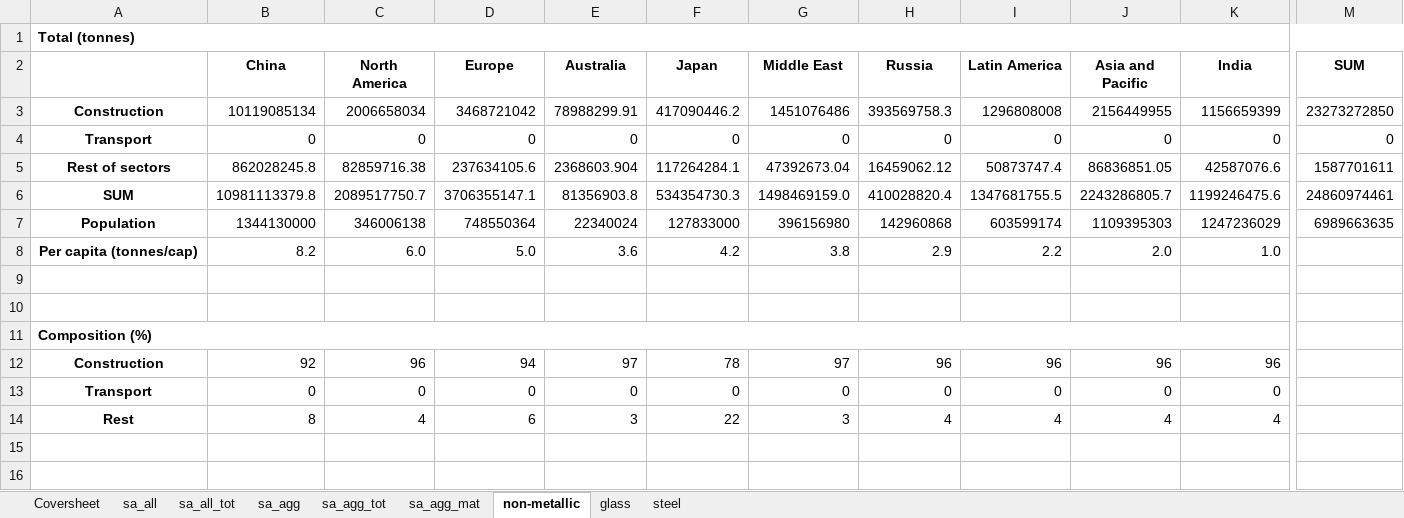
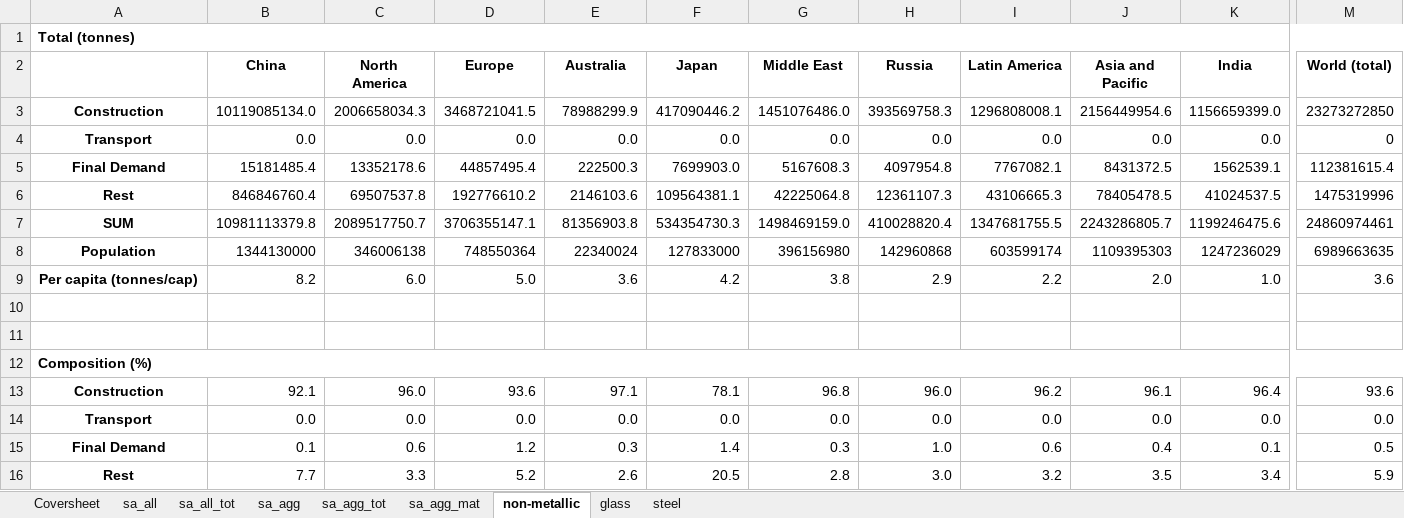
Before and after one commit to aguilarga/gds_supporting_information, an Excel workbook: Data_S1.xlsx, sheet non-metallic, drawn as a sheet; only a part is shown, gaps mark what is left out; values as stored, in another font and other column widths than the file's, no borders; charts and pictures not drawn; removed rows and columns are numbered as before the commit, all else as after; rows hold the shown columns only; the diff names each change by its address in the sheet, - before the commit and + after, or states it on an @@ line.

```diff
--- a/Data_S1.xlsx (sheet non-metallic)
+++ b/Data_S1.xlsx (sheet non-metallic)
-M2: SUM
+M2: World (total)
-B3 (China): 10119085134
+B3 (China): 10119085134.0
-C3 (North America): 2006658034
+C3 (North America): 2006658034.3
-D3 (Europe): 3468721042
+D3 (Europe): 3468721041.5
-E3 (Australia): 78988299.91
+E3 (Australia): 78988299.9
-G3 (Middle East): 1451076486
+G3 (Middle East): 1451076486.0
-I3 (Latin America): 1296808008
+I3 (Latin America): 1296808008.1
-J3 (Asia and Pacific): 2156449955
+J3 (Asia and Pacific): 2156449954.6
-K3 (India): 1156659399
+K3 (India): 1156659399.0
-row 4: Transport | 0 | 0 | 0 | 0 | 0 | 0 | 0 | 0 | 0 | 0 | 0
-row 5: Rest of sectors | 862028245.8 | 82859716.38 | 237634105.6 | 2368603.904 | 117264284.1 | 47392673.04 | 16459062.12 | 50873747.4 | 86836851.05 | 42587076.6 | 1587701611
+row 4: Transport | 0.0 | 0.0 | 0.0 | 0.0 | 0.0 | 0.0 | 0.0 | 0.0 | 0.0 | 0.0 | 0
+row 5: Final Demand | 15181485.4 | 13352178.6 | 44857495.4 | 222500.3 | 7699903.0 | 5167608.3 | 4097954.8 | 7767082.1 | 8431372.5 | 1562539.1 | 112381615.4
+row 6: Rest | 846846760.4 | 69507537.8 | 192776610.2 | 2146103.6 | 109564381.1 | 42225064.8 | 12361107.3 | 43106665.3 | 78405478.5 | 41024537.5 | 1475319996
-M9 (World (total)): (empty)
+M9 (World (total)): 3.6
-A11:L11 merged
+A12:M12 merged
-row 12: Construction | 92 | 96 | 94 | 97 | 78 | 97 | 96 | 96 | 96 | 96
-row 13: Transport | 0 | 0 | 0 | 0 | 0 | 0 | 0 | 0 | 0 | 0
-row 14: Rest | 8 | 4 | 6 | 3 | 22 | 3 | 4 | 4 | 4 | 4
+row 13: Construction | 92.1 | 96.0 | 93.6 | 97.1 | 78.1 | 96.8 | 96.0 | 96.2 | 96.1 | 96.4 | 93.6
+row 14: Transport | 0.0 | 0.0 | 0.0 | 0.0 | 0.0 | 0.0 | 0.0 | 0.0 | 0.0 | 0.0 | 0.0
+row 15: Final Demand | 0.1 | 0.6 | 1.2 | 0.3 | 1.4 | 0.3 | 1.0 | 0.6 | 0.4 | 0.1 | 0.5
+row 16: Rest | 7.7 | 3.3 | 5.2 | 2.6 | 20.5 | 2.8 | 3.0 | 3.2 | 3.5 | 3.4 | 5.9
```
Also changed, not shown: sheet glass, sheet steel, sheet sa_agg_mat, sheet Coversheet, formulas that keep their value, charts or pictures, Data_S2.xlsx, Data_S3.xlsx, 3 other files.
